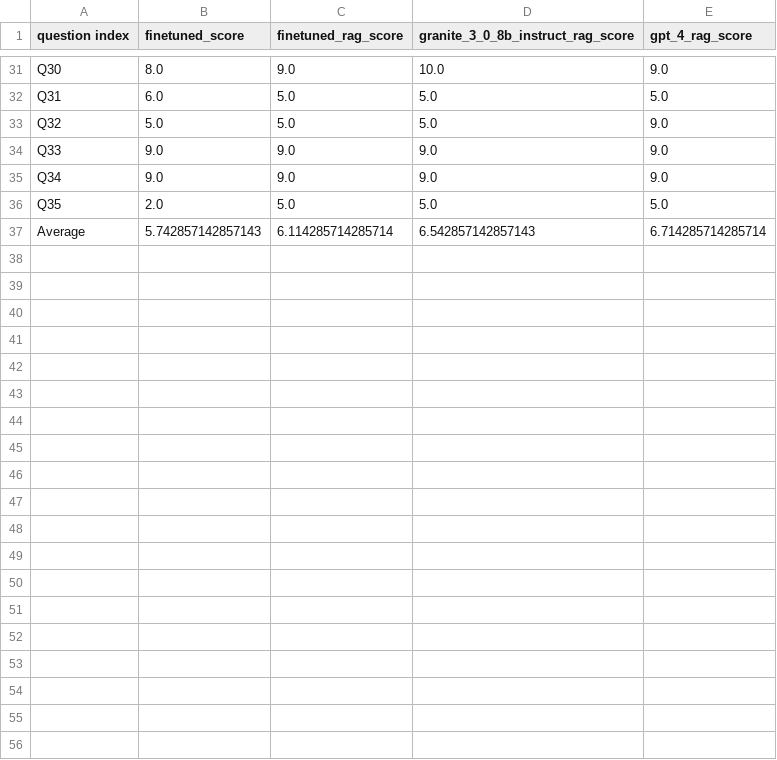
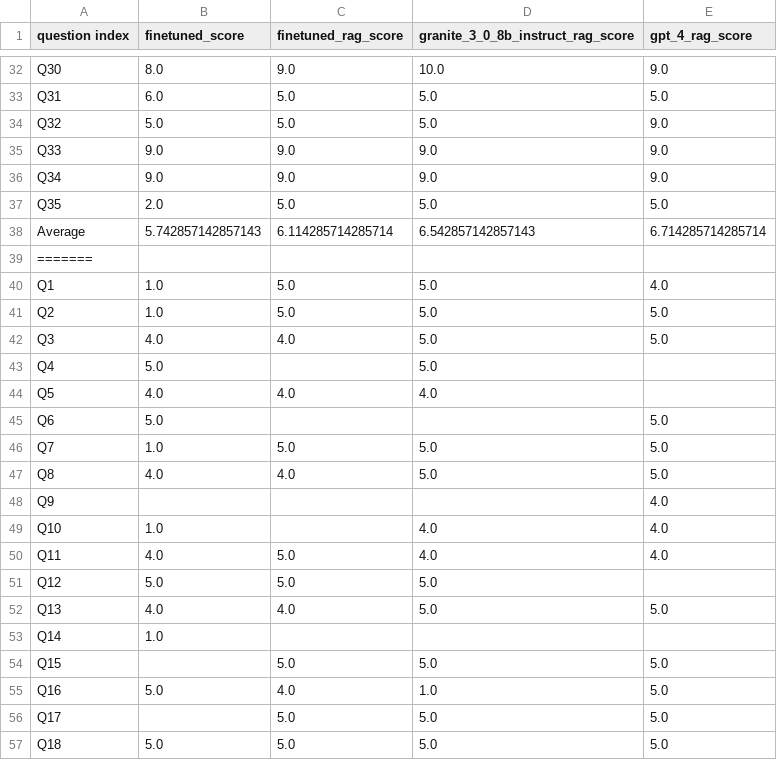
Before and after one commit to cfchase/ny-state-poc, a CSV file: eval/finetuned_eval/ilab_scores/ilab_summary_scores.csv, drawn as a sheet; only a part is shown, gaps mark what is left out; the diff covers the shown part only; the diff names each change by its address in the sheet, - before the commit and + after, or states it on an @@ line.

Commit message:
Updated with eval PR for rubric

```diff
--- a/eval/finetuned_eval/ilab_scores/ilab_summary_scores.csv
+++ b/eval/finetuned_eval/ilab_scores/ilab_summary_scores.csv
+row 39: =======
+row 40: Q1 | 1.0 | 5.0 | 5.0 | 4.0
+row 41: Q2 | 1.0 | 5.0 | 5.0 | 5.0
+row 42: Q3 | 4.0 | 4.0 | 5.0 | 5.0
+row 43: Q4 | 5.0 |  | 5.0
+row 44: Q5 | 4.0 | 4.0 | 4.0
+row 45: Q6 | 5.0 |  |  | 5.0
+row 46: Q7 | 1.0 | 5.0 | 5.0 | 5.0
+row 47: Q8 | 4.0 | 4.0 | 5.0 | 5.0
+row 48: Q9 |  |  |  | 4.0
+row 49: Q10 | 1.0 |  | 4.0 | 4.0
+row 50: Q11 | 4.0 | 5.0 | 4.0 | 4.0
+row 51: Q12 | 5.0 | 5.0 | 5.0
+row 52: Q13 | 4.0 | 4.0 | 5.0 | 5.0
+row 53: Q14 | 1.0
+row 54: Q15 |  | 5.0 | 5.0 | 5.0
+row 55: Q16 | 5.0 | 4.0 | 1.0 | 5.0
+row 56: Q17 |  | 5.0 | 5.0 | 5.0
+row 57: Q18 | 5.0 | 5.0 | 5.0 | 5.0
```
Also changed, not shown: 20 added rows elsewhere in this file, 5 other files.
